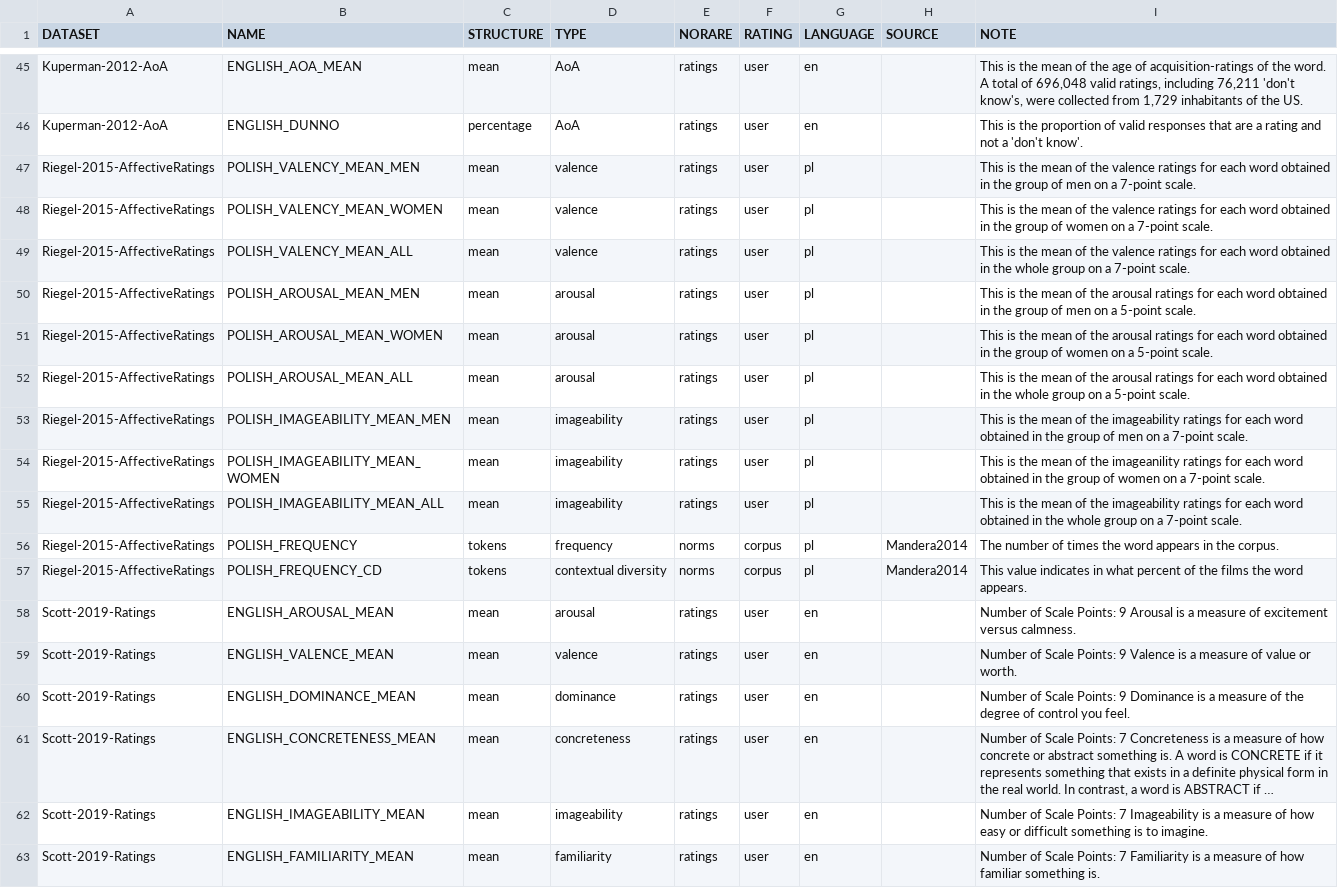
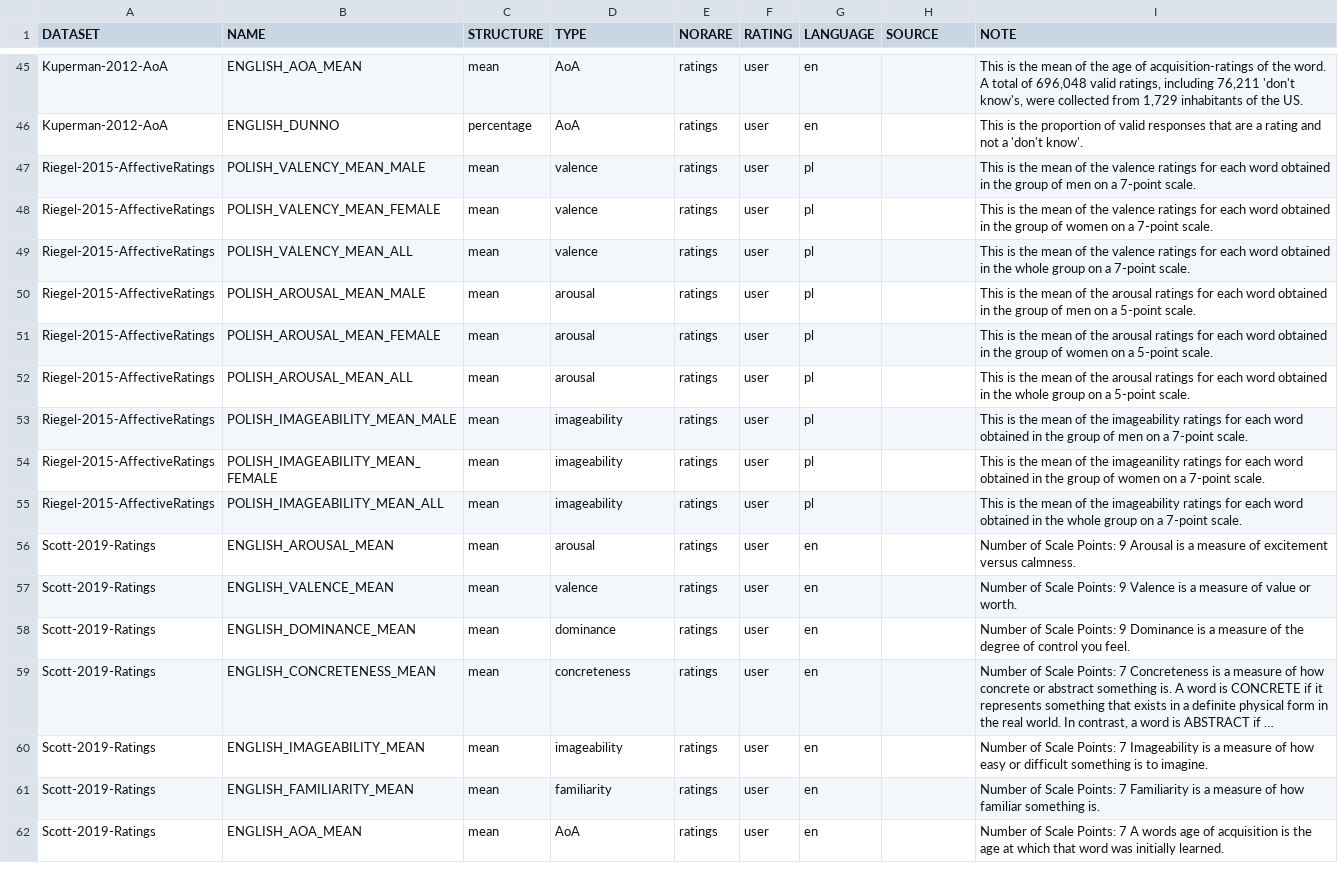
Before and after one commit to concepticon/norare-data, a TSV file: norare.tsv, drawn as a sheet; only a part is shown, gaps mark what is left out; the shorter side is filled out with more unchanged rows; long unchanged cells end in ….

Commit message:
Update Riegel into new format

```diff
--- a/norare.tsv
+++ b/norare.tsv
@@ -46,13 +46,11 @@ Kuperman-2012-AoA	ENGLISH_AOA_MEAN	mean	AoA	ratings	user	en		This is the mean of
 Kuperman-2012-AoA	ENGLISH_DUNNO	percentage	AoA	ratings	user	en		This is the proportion of valid responses that are a rating and not a 'don't know'.
-Riegel-2015-AffectiveRatings	POLISH_VALENCY_MEAN_MEN	mean	valence	ratings	user	pl		This is the mean of the valence ratings for each word obtained in the group of men on a 7-point scale.
-Riegel-2015-AffectiveRatings	POLISH_VALENCY_MEAN_WOMEN	mean	valence	ratings	user	pl		This is the mean of the valence ratings for each word obtained in the group of women on a 7-point scale.
+Riegel-2015-AffectiveRatings	POLISH_VALENCY_MEAN_MALE	mean	valence	ratings	user	pl		This is the mean of the valence ratings for each word obtained in the group of men on a 7-point scale.
+Riegel-2015-AffectiveRatings	POLISH_VALENCY_MEAN_FEMALE	mean	valence	ratings	user	pl		This is the mean of the valence ratings for each word obtained in the group of women on a 7-point scale.
 Riegel-2015-AffectiveRatings	POLISH_VALENCY_MEAN_ALL	mean	valence	ratings	user	pl		This is the mean of the valence ratings for each word obtained in the whole group on a 7-point scale.
-Riegel-2015-AffectiveRatings	POLISH_AROUSAL_MEAN_MEN	mean	arousal	ratings	user	pl		This is the mean of the arousal ratings for each word obtained in the group of men on a 5-point scale.
-Riegel-2015-AffectiveRatings	POLISH_AROUSAL_MEAN_WOMEN	mean	arousal	ratings	user	pl		This is the mean of the arousal ratings for each word obtained in the group of women on a 5-point scale.
+Riegel-2015-AffectiveRatings	POLISH_AROUSAL_MEAN_MALE	mean	arousal	ratings	user	pl		This is the mean of the arousal ratings for each word obtained in the group of men on a 5-point scale.
+Riegel-2015-AffectiveRatings	POLISH_AROUSAL_MEAN_FEMALE	mean	arousal	ratings	user	pl		This is the mean of the arousal ratings for each word obtained in the group of women on a 5-point scale.
 Riegel-2015-AffectiveRatings	POLISH_AROUSAL_MEAN_ALL	mean	arousal	ratings	user	pl		This is the mean of the arousal ratings for each word obtained in the whole group on a 5-point scale.
-Riegel-2015-AffectiveRatings	POLISH_IMAGEABILITY_MEAN_MEN	mean	imageability	ratings	user	pl		This is the mean of the imageability ratings for each word obtained in the group of men on a 7-point scale.
-Riegel-2015-AffectiveRatings	POLISH_IMAGEABILITY_MEAN_WOMEN	mean	imageability	ratings	user	pl		This is the mean of the imageanility ratings for each word obtained in the group of women on a 7-point scale.
+Riegel-2015-AffectiveRatings	POLISH_IMAGEABILITY_MEAN_MALE	mean	imageability	ratings	user	pl		This is the mean of the imageability ratings for each word obtained in the group of men on a 7-point scale.
+Riegel-2015-AffectiveRatings	POLISH_IMAGEABILITY_MEAN_FEMALE	mean	imageability	ratings	user	pl		This is the mean of the imageanility ratings for each word obtained in the group of women on a 7-point scale.
 Riegel-2015-AffectiveRatings	POLISH_IMAGEABILITY_MEAN_ALL	mean	imageability	ratings	user	pl		This is the mean of the imageability ratings for each word obtained in the whole group on a 7-point scale.
-Riegel-2015-AffectiveRatings	POLISH_FREQUENCY	tokens	frequency	norms	corpus	pl	Mandera2014	The number of times the word appears in the corpus.
-Riegel-2015-AffectiveRatings	POLISH_FREQUENCY_CD	tokens	contextual diversity	norms	corpus	pl	Mandera2014	This value indicates in what percent of the films the word appears.
 Scott-2019-Ratings	ENGLISH_AROUSAL_MEAN	mean	arousal	ratings	user	en		Number of Scale Points: 9 Arousal is a measure of excitement versus calmness.
```
Also changed, not shown: concept_set_meta.tsv, 4 other files.
